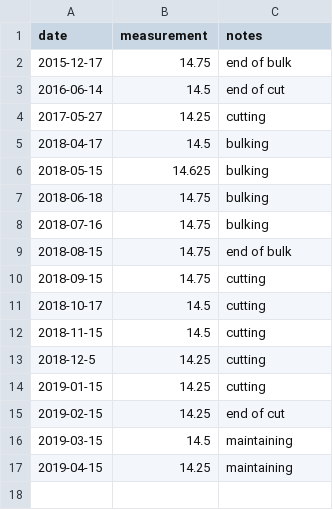
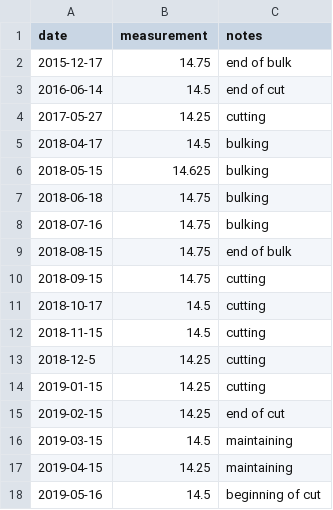
Before and after one commit to chris30269/body-stats, a CSV file: measurements/arms.csv, drawn as a sheet.

Commit message:
data updates mostly

```diff
--- a/measurements/arms.csv
+++ b/measurements/arms.csv
@@ -17 +17,2 @@ date,measurement,notes
 2019-04-15,14.25,"maintaining"
+2019-05-16, 14.5,"beginning of cut"
```
Also changed, not shown: measurements/calves.csv, measurements/chest.csv, 8 other files.
